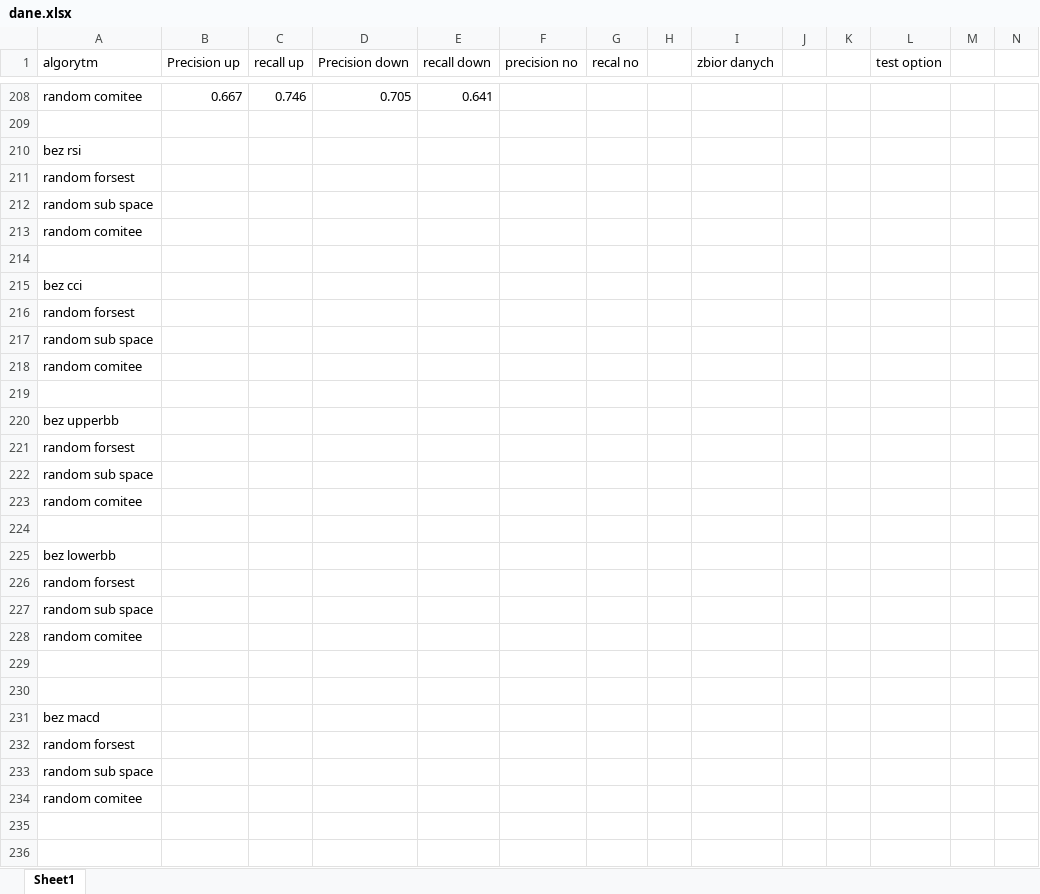
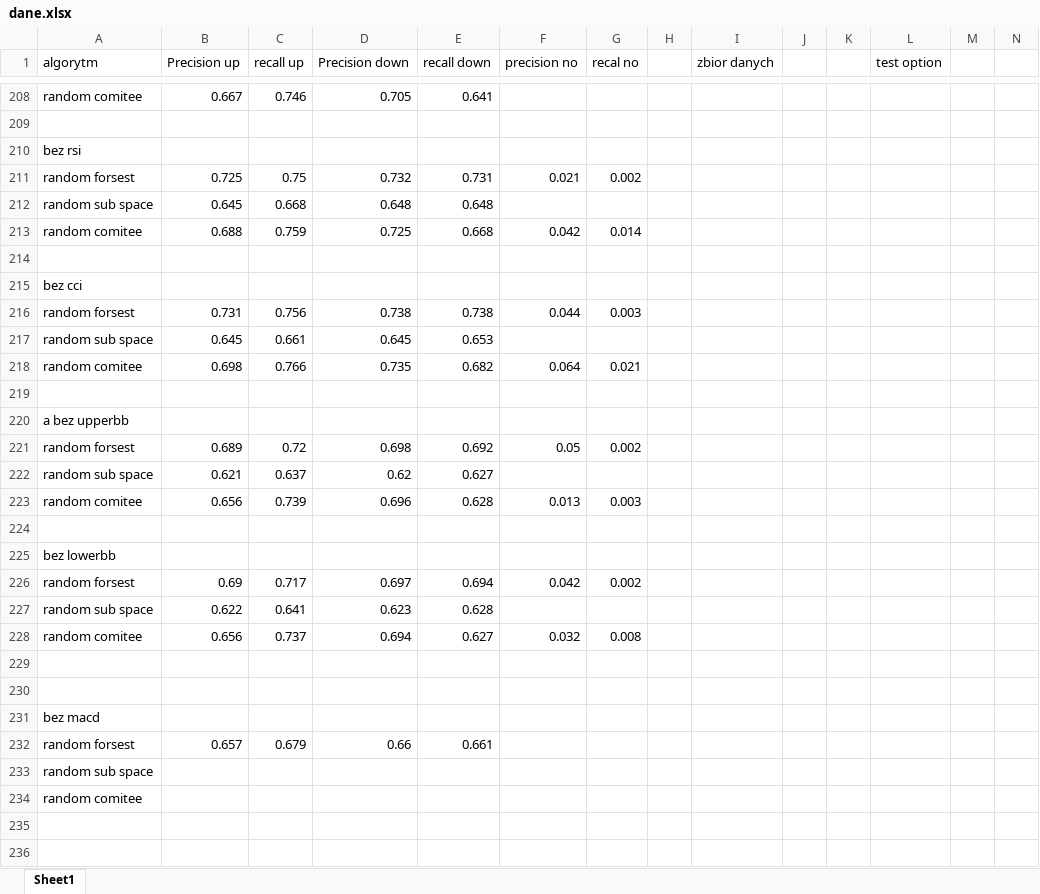
Before and after one commit to Macu92/praca-mgr, an Excel workbook: dane.xlsx, sheet Sheet1, drawn as a sheet; only a part is shown, gaps mark what is left out; values as stored, in another font and other column widths than the file's, no borders; removed rows and columns are numbered as before the commit, all else as after; rows hold the shown columns only; the diff covers the shown part only; the diff names each change by its address in the sheet, - before the commit and + after, or states it on an @@ line.

Commit message:
dane

```diff
--- a/dane.xlsx (sheet Sheet1)
+++ b/dane.xlsx (sheet Sheet1)
-row 211: random forsest
-row 212: random sub space
-row 213: random comitee
+row 211: random forsest | 0.725 | 0.75 | 0.732 | 0.731 | 0.021 | 0.002
+row 212: random sub space | 0.645 | 0.668 | 0.648 | 0.648
+row 213: random comitee | 0.688 | 0.759 | 0.725 | 0.668 | 0.042 | 0.014
-row 216: random forsest
-row 217: random sub space
-row 218: random comitee
+row 216: random forsest | 0.731 | 0.756 | 0.738 | 0.738 | 0.044 | 0.003
+row 217: random sub space | 0.645 | 0.661 | 0.645 | 0.653
+row 218: random comitee | 0.698 | 0.766 | 0.735 | 0.682 | 0.064 | 0.021
-A220 (algorytm): bez upperbb
+A220 (algorytm): a bez upperbb
-row 221: random forsest
-row 222: random sub space
-row 223: random comitee
+row 221: random forsest | 0.689 | 0.72 | 0.698 | 0.692 | 0.05 | 0.002
+row 222: random sub space | 0.621 | 0.637 | 0.62 | 0.627
+row 223: random comitee | 0.656 | 0.739 | 0.696 | 0.628 | 0.013 | 0.003
-row 226: random forsest
-row 227: random sub space
-row 228: random comitee
+row 226: random forsest | 0.69 | 0.717 | 0.697 | 0.694 | 0.042 | 0.002
+row 227: random sub space | 0.622 | 0.641 | 0.623 | 0.628
+row 228: random comitee | 0.656 | 0.737 | 0.694 | 0.627 | 0.032 | 0.008
-row 232: random forsest
+row 232: random forsest | 0.657 | 0.679 | 0.66 | 0.661
```
Also changed, not shown: 16 added rows elsewhere in this sheet, 4 other files.
